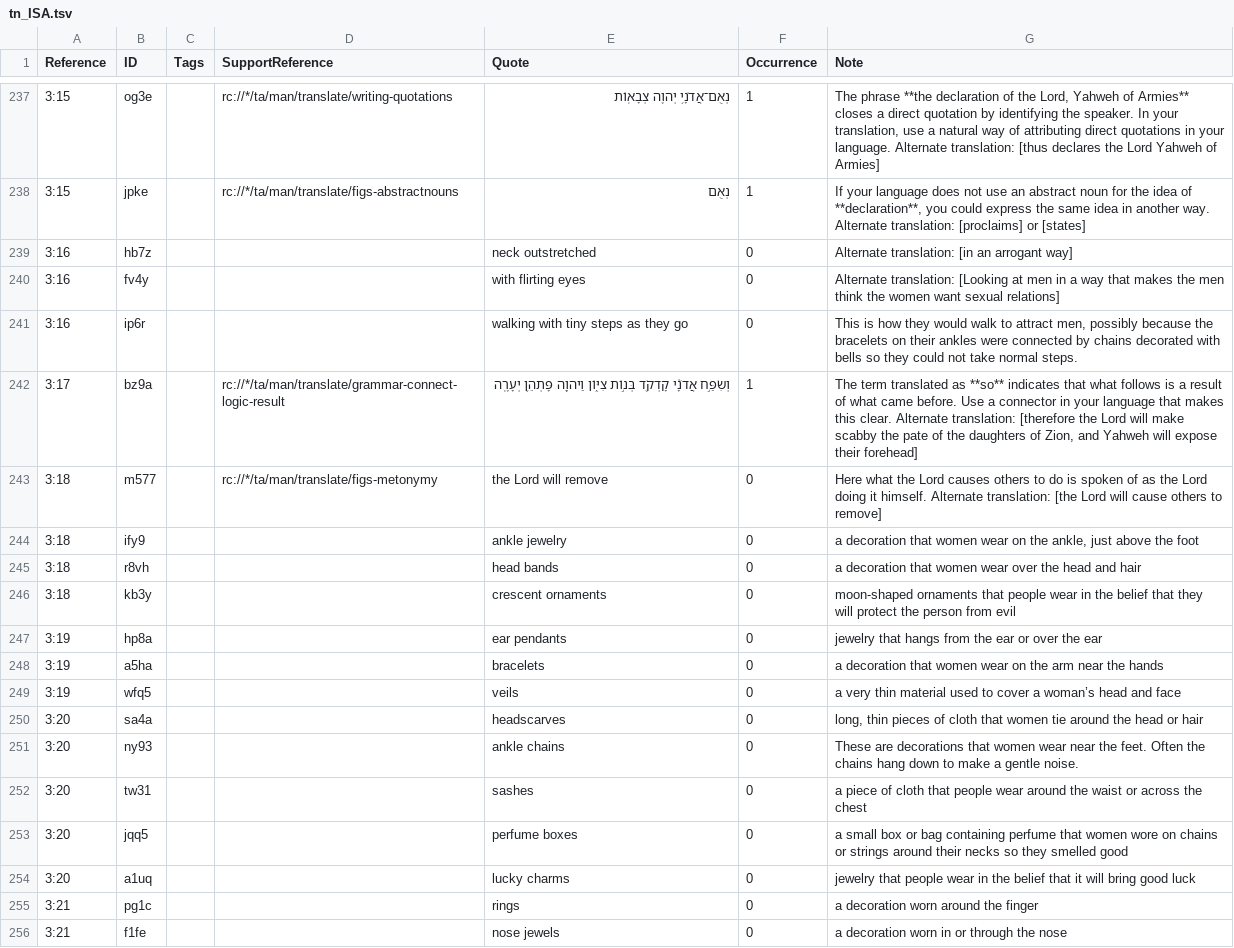
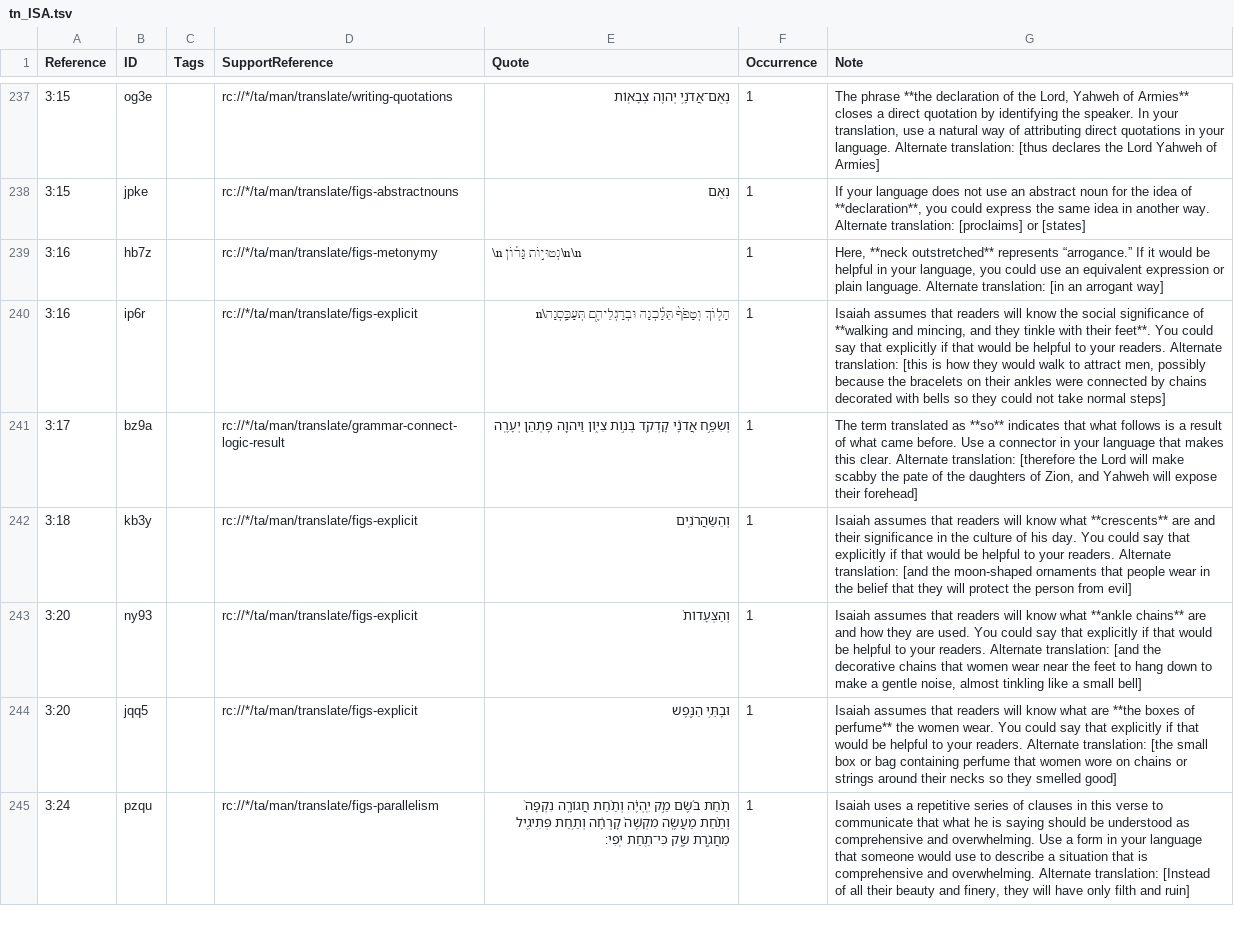
Before and after one commit to ding0t/en_tn, a TSV file: tn_ISA.tsv, drawn as a sheet; only a part is shown, gaps mark what is left out; the shorter side is filled out with more unchanged rows; removed rows and columns are numbered as before the commit, all else as after; the diff covers the shown part only; the diff names each change by its address in the sheet, - before the commit and + after, or states it on an @@ line.

Commit message:
Merge justplainjane47-tc-create-1 into master by justplainjane47 (#6875)
Co-authored-by: justplainjane47 <jane.bussard@unfoldingword.org>
Co-committed-by: justplainjane47 <jane.bussard@unfoldingword.org>

```diff
--- a/tn_ISA.tsv
+++ b/tn_ISA.tsv
-D239 (SupportReference): (empty)
+D239 (SupportReference): rc://*/ta/man/translate/figs-metonymy
-E239 (Quote): neck outstretched
+E239 (Quote): \n נְטוּי֣וֹת גָּר֔וֹן\n\n
-F239 (Occurrence): 0
+F239 (Occurrence): 1
-G239 (Note): Alternate translation:…
+G239 (Note): Here, **neck outstretched** represents “arrogance.” If it would be helpful in your language, you could use an equivalent expression or plain language. Alternate translation:…
-row 240: 3:16 | fv4y |  |  | with flirting eyes | 0 | Alternate translation: [Looking at men in a way that makes the men think the women want sexual relations]
-D240 (SupportReference): (empty)
+D240 (SupportReference): rc://*/ta/man/translate/figs-explicit
-E240 (Quote): walking with tiny steps as they go
+E240 (Quote): הָל֤וֹךְ וְטָפֹף֙ תֵּלַ֔כְנָה וּבְרַגְלֵיהֶ֖ם תְּעַכַּֽסְנָה\n
-F240 (Occurrence): 0
+F240 (Occurrence): 1
-G240 (Note): This is how they would walk to attract men, possibly because the bracelets on their ankles were connected by chains decorated with bells so they could not take normal steps.
+G240 (Note): Isaiah assumes that readers will know the social significance of **walking and mincing, and they tinkle with their feet**. You could say that explicitly if that would be helpful to your readers. Alternate translation: [this is how they would walk to attract men, possibly because the bracelets on their ankles were connected by chains decorated with bells so they could not take normal steps]
-row 243: 3:18 | m577 |  | rc://*/ta/man/translate/figs-metonymy | the Lord will remove | 0 | Here what the Lord causes others to do is spoken of as the Lord doing it himself. Alternate translation: [the Lord will cause others to remove]
-row 244: 3:18 | ify9 |  |  | ankle jewelry | 0 | a decoration that women wear on the ankle, just above the foot
-row 245: 3:18 | r8vh |  |  | head bands | 0 | a decoration that women wear over the head and hair
-D242 (SupportReference): (empty)
+D242 (SupportReference): rc://*/ta/man/translate/figs-explicit
-E242 (Quote): crescent ornaments
+E242 (Quote): וְהַשַּׂהֲרֹנִֽים
-F242 (Occurrence): 0
+F242 (Occurrence): 1
-G242 (Note): moon-shaped ornaments that people wear in the belief that they will protect the person from evil
+G242 (Note): Isaiah assumes that readers will know what **crescents** are and their significance in the culture of his day. You could say that explicitly if that would be helpful to your readers. Alternate translation: [and the moon-shaped ornaments that people wear in the belief that they will protect the person from evil]
-row 247: 3:19 | hp8a |  |  | ear pendants | 0 | jewelry that hangs from the ear or over the ear
-row 248: 3:19 | a5ha |  |  | bracelets | 0 | a decoration that women wear on the arm near the hands
-row 249: 3:19 | wfq5 |  |  | veils | 0 | a very thin material used to cover a woman’s head and face
-row 250: 3:20 | sa4a |  |  | headscarves | 0 | long, thin pieces of cloth that women tie around the head or hair
-D243 (SupportReference): (empty)
+D243 (SupportReference): rc://*/ta/man/translate/figs-explicit
-E243 (Quote): ankle chains
+E243 (Quote): וְהַצְּעָדוֹת֙
-F243 (Occurrence): 0
+F243 (Occurrence): 1
-G243 (Note): These are decorations that women wear near the feet. Often the chains hang down to make a gentle noise.
+G243 (Note): Isaiah assumes that readers will know what **ankle chains** are and how they are used. You could say that explicitly if that would be helpful to your readers. Alternate translation: [and the decorative chains that women wear near the feet to hang down to make a gentle noise, almost tinkling like a small bell]
-row 252: 3:20 | tw31 |  |  | sashes | 0 | a piece of cloth that people wear around the waist or across the chest
-D244 (SupportReference): (empty)
+D244 (SupportReference): rc://*/ta/man/translate/figs-explicit
-E244 (Quote): perfume boxes
+E244 (Quote): וּבָתֵּ֥י הַנֶּ֖פֶשׁ
-F244 (Occurrence): 0
+F244 (Occurrence): 1
-G244 (Note): a small box or bag containing perfume that women wore on chains or strings around their necks so they smelled good
+G244 (Note): Isaiah assumes that readers will know what are **the boxes of perfume** the women wear. You could say that explicitly if that would be helpful to your readers. Alternate translation: [the small box or bag containing perfume that women wore on chains or strings around their necks so they smelled good]
-row 254: 3:20 | a1uq |  |  | lucky charms | 0 | jewelry that people wear in the belief that it will bring good luck
-row 255: 3:21 | pg1c |  |  | rings | 0 | a decoration worn around the finger
-row 256: 3:21 | f1fe |  |  | nose jewels | 0 | a decoration worn in or through the nose
```
Also changed, not shown: 8 removed rows and 4 edited cells elsewhere in this file.
